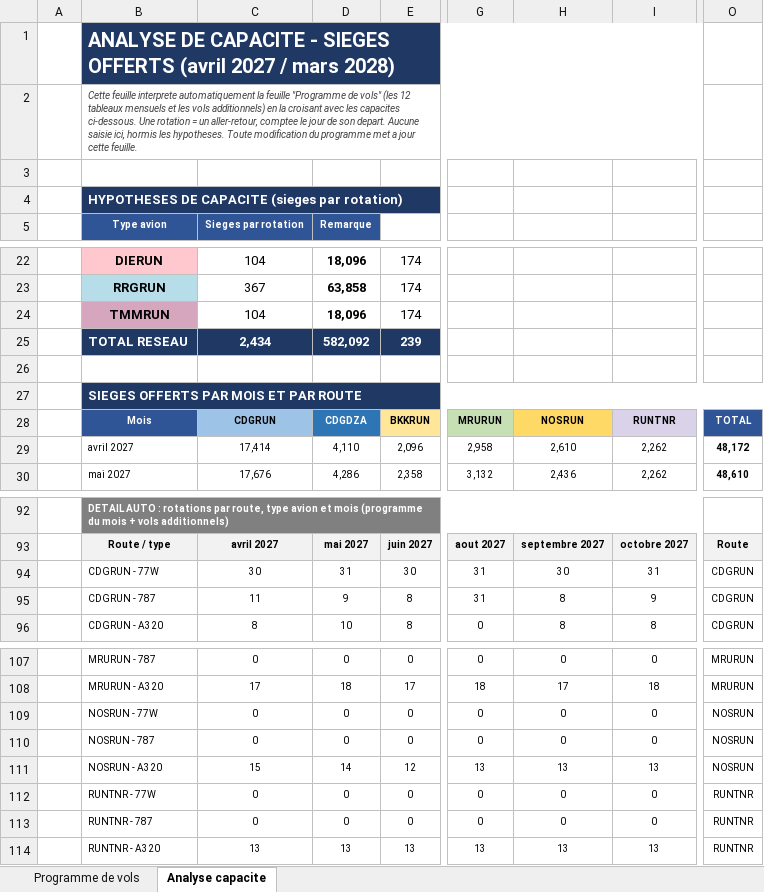
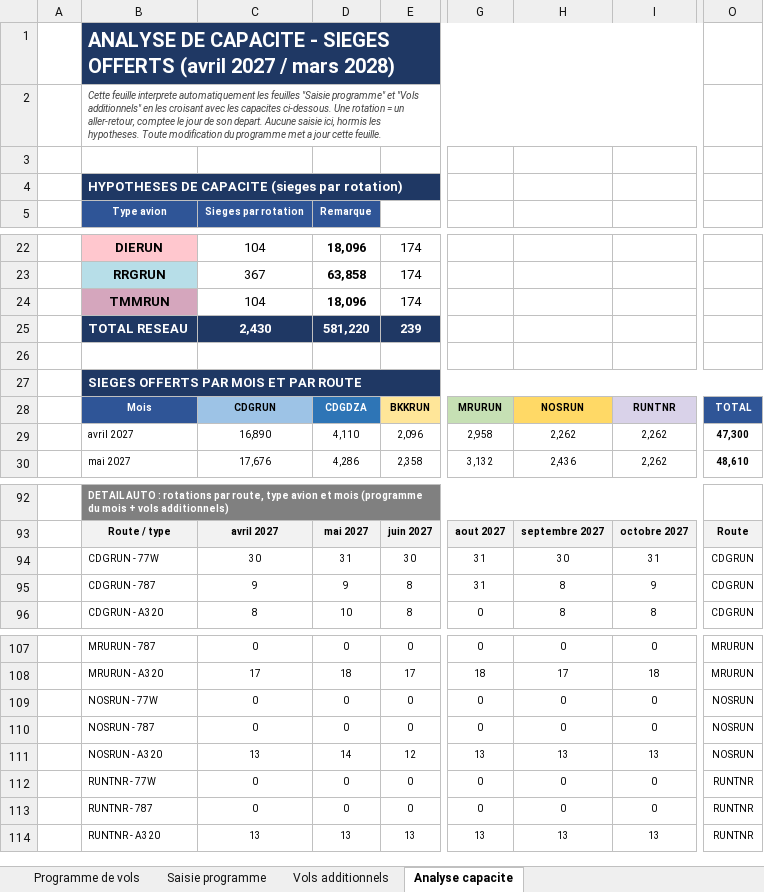
Before and after one commit to teddymangata-pixel/Test-App, an Excel workbook: Programme_vols_mensuel_2027-2028.xlsx, sheet Analyse capacite, drawn as a sheet; only a part is shown, gaps mark what is left out; values as stored, in another font and other column widths than the file's, no borders; the diff covers the shown part only; the diff names each change by its address in the sheet, - before the commit and + after, or states it on an @@ line.

```diff
--- a/Programme_vols_mensuel_2027-2028.xlsx (sheet Analyse capacite)
+++ b/Programme_vols_mensuel_2027-2028.xlsx (sheet Analyse capacite)
+sheet tab: Saisie programme
+sheet tab: Vols additionnels
-B2: …interprete automatiquement la feuille "Programme de vols" (les 12 tableaux mensuels et les vols additionnels) en la croisant avec…
+B2: …interprete automatiquement les feuilles "Saisie programme" et "Vols additionnels" en les croisant avec…
-C25: 2,434
+C25: 2,430
-D25: 582,092
+D25: 581,220
-C29: 17,414
+C29: 16,890
-H29: 2,610
+H29: 2,262
-O29: 48,172
+O29: 47,300
-C95: 11
+C95: 9
-C111: 15
+C111: 13
```
Also changed, not shown: 3 added rows, 3 removed rows and 13 edited cells elsewhere in this sheet, sheet Programme de vols, formulas that keep their value, 2 other files.
